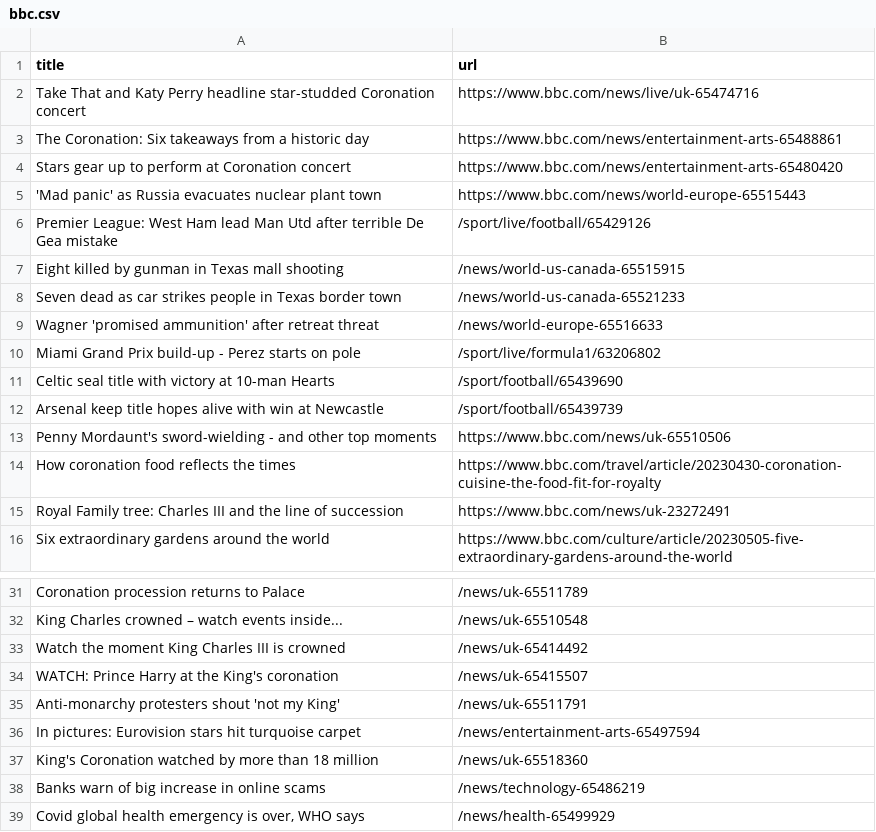
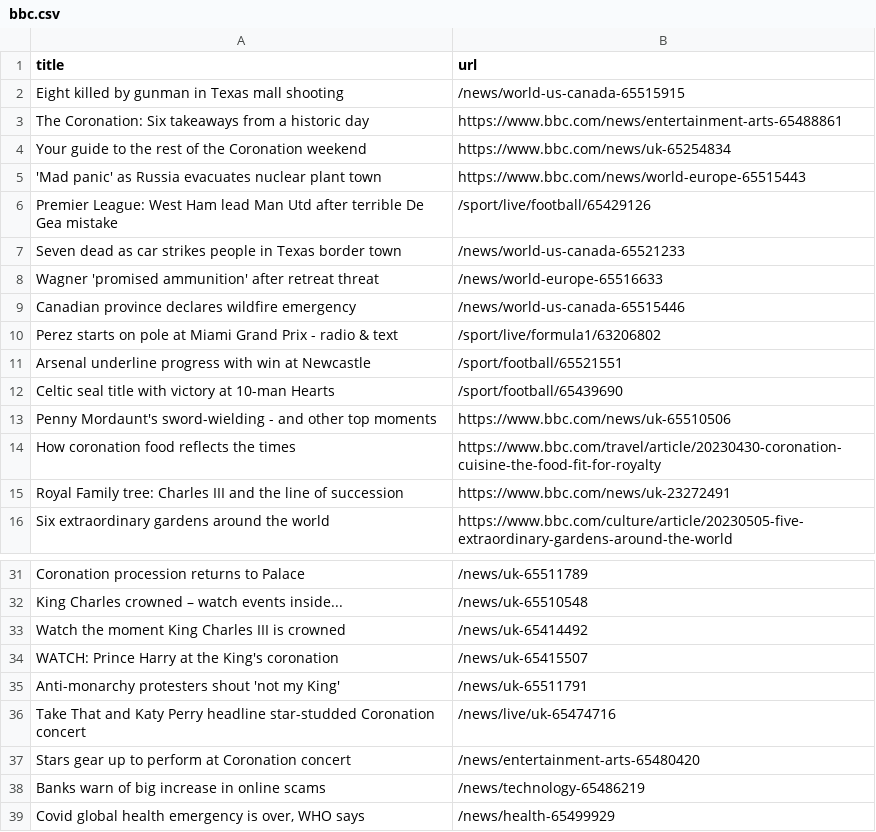
Before and after one commit to Danihisp/automatic-scraper-bbc-main, a CSV file: bbc.csv, drawn as a sheet; only a part is shown, gaps mark what is left out.

```diff
--- a/bbc.csv
+++ b/bbc.csv
@@ -1,13 +1,13 @@
 title,url
-Take That and Katy Perry headline star-studded Coronation concert,https://www.bbc.com/news/live/uk-65474716
+Eight killed by gunman in Texas mall shooting,/news/world-us-canada-65515915
 The Coronation: Six takeaways from a historic day,https://www.bbc.com/news/entertainment-arts-65488861
-Stars gear up to perform at Coronation concert,https://www.bbc.com/news/entertainment-arts-65480420
+Your guide to the rest of the Coronation weekend,https://www.bbc.com/news/uk-65254834
 'Mad panic' as Russia evacuates nuclear plant town,https://www.bbc.com/news/world-europe-65515443
 Premier League: West Ham lead Man Utd after terrible De Gea mistake,/sport/live/football/65429126
-Eight killed by gunman in Texas mall shooting,/news/world-us-canada-65515915
 Seven dead as car strikes people in Texas border town,/news/world-us-canada-65521233
 Wagner 'promised ammunition' after retreat threat,/news/world-europe-65516633
-Miami Grand Prix build-up - Perez starts on pole,/sport/live/formula1/63206802
+Canadian province declares wildfire emergency,/news/world-us-canada-65515446
+Perez starts on pole at Miami Grand Prix - radio & text,/sport/live/formula1/63206802
+Arsenal underline progress with win at Newcastle,/sport/football/65521551
 Celtic seal title with victory at 10-man Hearts,/sport/football/65439690
-Arsenal keep title hopes alive with win at Newcastle,/sport/football/65439739
 Penny Mordaunt's sword-wielding - and other top moments,https://www.bbc.com/news/uk-65510506
@@ -35,4 +35,4 @@ WATCH: Prince Harry at the King's coronation,/news/uk-65415507
 Anti-monarchy protesters shout 'not my King',/news/uk-65511791
-In pictures: Eurovision stars hit turquoise carpet,/news/entertainment-arts-65497594
-King's Coronation watched by more than 18 million,/news/uk-65518360
+Take That and Katy Perry headline star-studded Coronation concert,/news/live/uk-65474716
+Stars gear up to perform at Coronation concert,/news/entertainment-arts-65480420
 Banks warn of big increase in online scams,/news/technology-65486219
```
